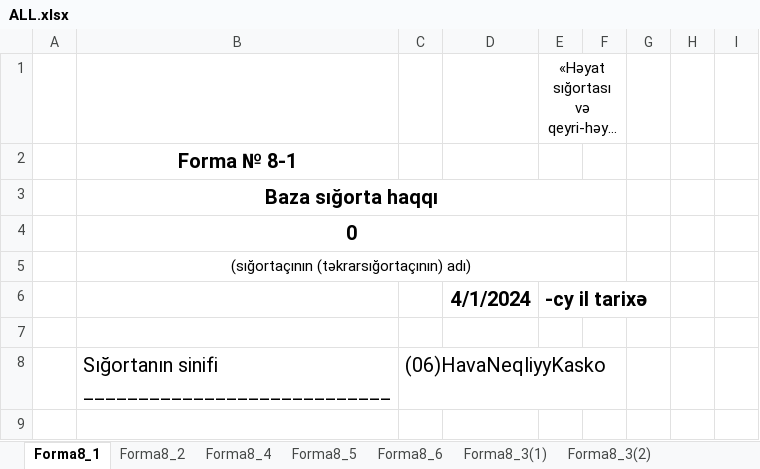
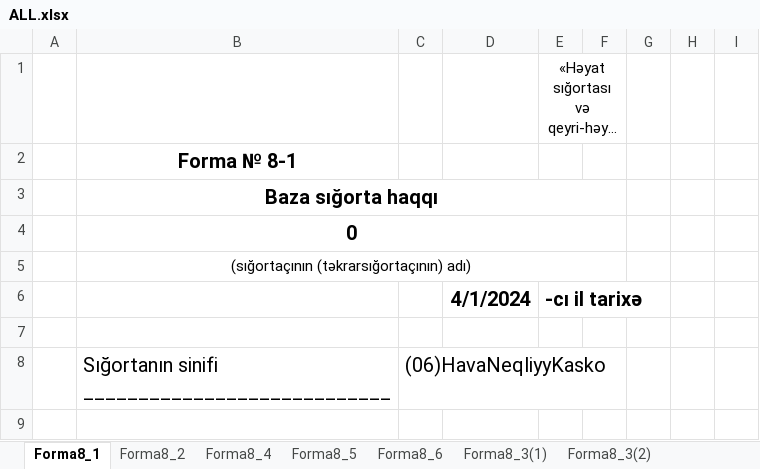
Before and after one commit to SamirAlizada/Risk, an Excel workbook: ALL.xlsx, sheet Forma8_1, drawn as a sheet; only a part is shown; long unchanged cells end in …; values as stored, in another font and other column widths than the file's, no borders; the diff names each change by its address in the sheet, - before the commit and + after, or states it on an @@ line.

```diff
--- a/ALL.xlsx (sheet Forma8_1)
+++ b/ALL.xlsx (sheet Forma8_1)
-E6: -cy il tarixə
+E6: -cı il tarixə
```
Also changed, not shown: sheet Forma8_8(1), sheet Forma8_8(2), sheet Forma8_6, sheet Forma8_2, sheet Forma8_5, sheet Forma8_11(1), 8 more sheets, other sheet tabs, charts or pictures, AutoTEST/(08)Yuk.xlsx, AutoTEST/(21)UmumiMulkiMesuliyy.xlsx, 24 other files.
